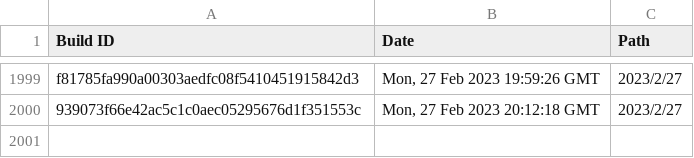
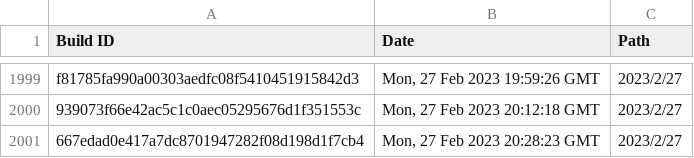
Before and after one commit to Discord-Build-Logger/Builds, a CSV file: builds.csv, drawn as a sheet; only a part is shown, gaps mark what is left out; the diff names each change by its address in the sheet, - before the commit and + after, or states it on an @@ line.

Commit message:
Add build: 667edad0e417a7dc8701947282f08d198d1f7cb4

```diff
--- a/builds.csv
+++ b/builds.csv
+row 2001: 667edad0e417a7dc8701947282f08d198d1f7cb4 | Mon, 27 Feb 2023 20:28:23 GMT | 2023/2/27
```
Also changed, not shown: 2 other files.
